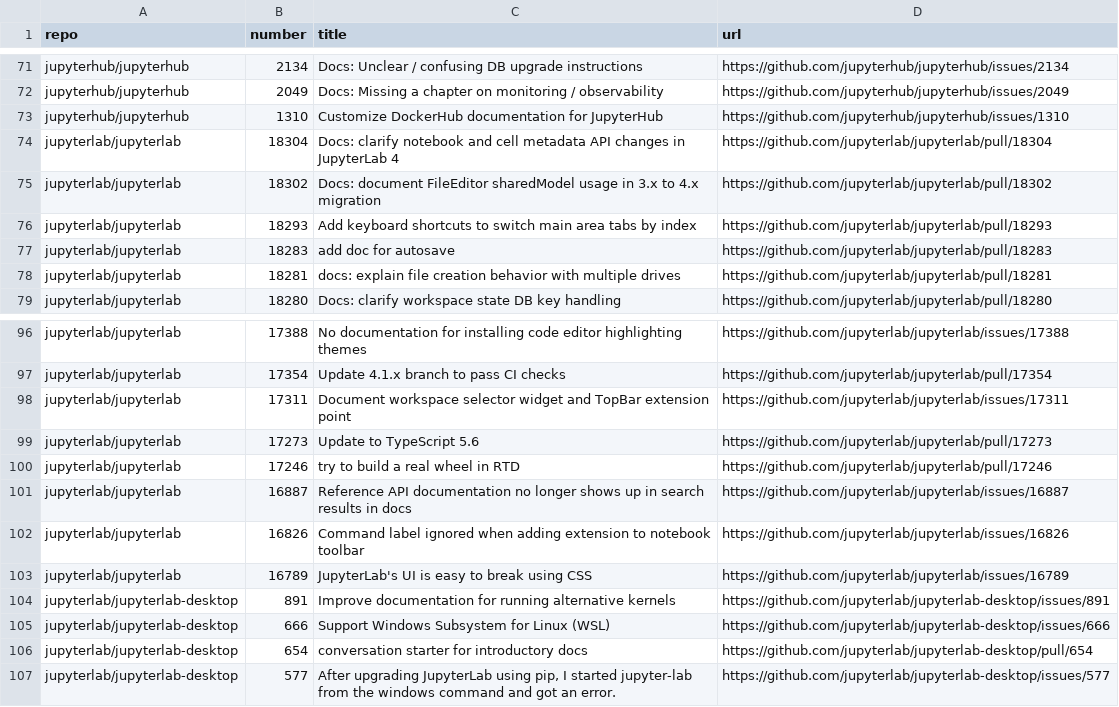
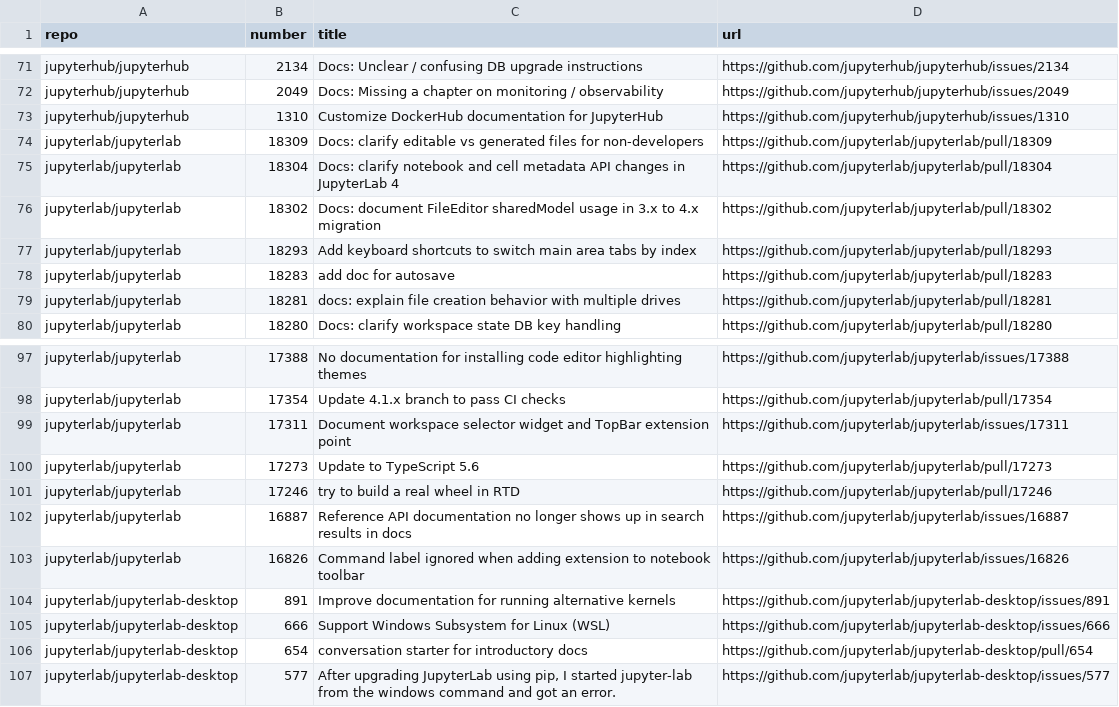
Before and after one commit to chbrandt/jupyter-docs-test, a CSV file: issues.csv, drawn as a sheet; only a part is shown, gaps mark what is left out; removed rows and columns are numbered as before the commit, all else as after; the diff names each change by its address in the sheet, - before the commit and + after, or states it on an @@ line.

```diff
--- a/issues.csv
+++ b/issues.csv
+row 74: jupyterlab/jupyterlab | 18309 | Docs: clarify editable vs generated files for non-developers | https://github.com/jupyterlab/jupyterlab/pull/18309
-row 103: jupyterlab/jupyterlab | 16789 | JupyterLab's UI is easy to break using CSS | https://github.com/jupyterlab/jupyterlab/issues/16789
```
Also changed, not shown: 1 other file.
